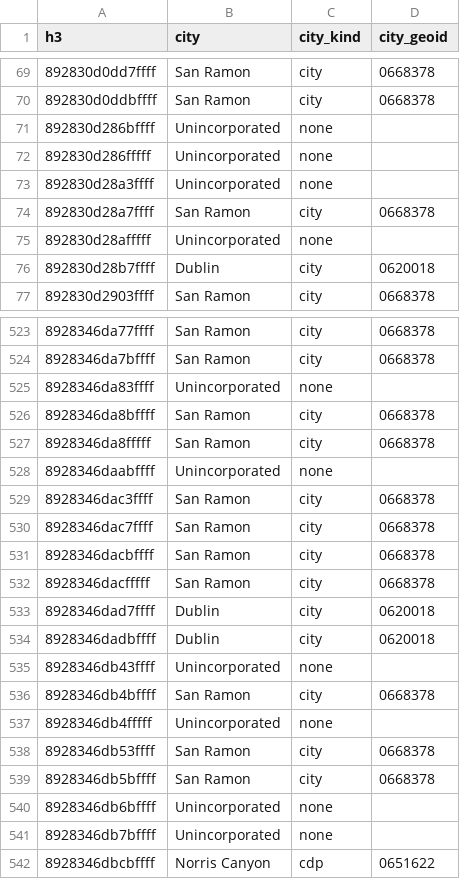
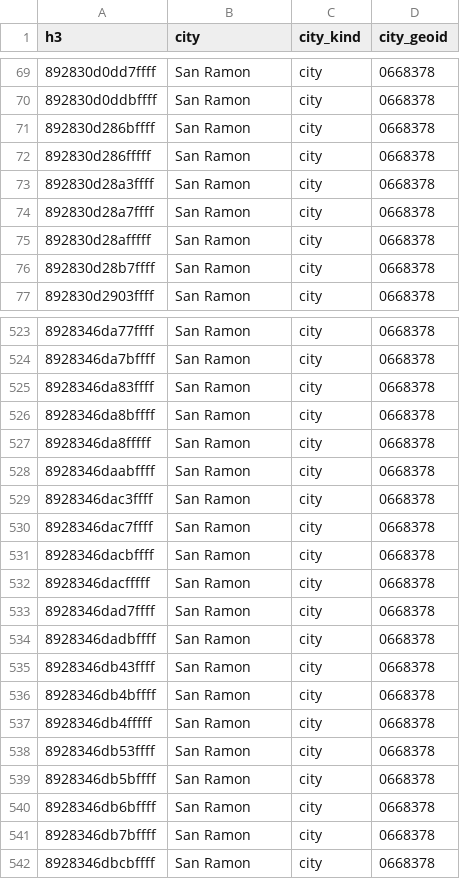
Before and after one commit to advikar/coolequity-app, a CSV file: cities/sanramon/data/jurisdiction_sanramon.csv, drawn as a sheet; only a part is shown, gaps mark what is left out; the diff covers the shown part only.

```diff
--- a/cities/sanramon/data/jurisdiction_sanramon.csv
+++ b/cities/sanramon/data/jurisdiction_sanramon.csv
@@ -70,8 +70,8 @@ h3,city,city_kind,city_geoid
 892830d0ddbffff,San Ramon,city,0668378
-892830d286bffff,Unincorporated,none,
-892830d286fffff,Unincorporated,none,
-892830d28a3ffff,Unincorporated,none,
+892830d286bffff,San Ramon,city,0668378
+892830d286fffff,San Ramon,city,0668378
+892830d28a3ffff,San Ramon,city,0668378
 892830d28a7ffff,San Ramon,city,0668378
-892830d28afffff,Unincorporated,none,
-892830d28b7ffff,Dublin,city,0620018
+892830d28afffff,San Ramon,city,0668378
+892830d28b7ffff,San Ramon,city,0668378
 892830d2903ffff,San Ramon,city,0668378
@@ -524,6 +524,6 @@ h3,city,city_kind,city_geoid
 8928346da7bffff,San Ramon,city,0668378
-8928346da83ffff,Unincorporated,none,
+8928346da83ffff,San Ramon,city,0668378
 8928346da8bffff,San Ramon,city,0668378
 8928346da8fffff,San Ramon,city,0668378
-8928346daabffff,Unincorporated,none,
+8928346daabffff,San Ramon,city,0668378
 8928346dac3ffff,San Ramon,city,0668378
@@ -532,11 +532,11 @@ h3,city,city_kind,city_geoid
 8928346dacfffff,San Ramon,city,0668378
-8928346dad7ffff,Dublin,city,0620018
-8928346dadbffff,Dublin,city,0620018
-8928346db43ffff,Unincorporated,none,
+8928346dad7ffff,San Ramon,city,0668378
+8928346dadbffff,San Ramon,city,0668378
+8928346db43ffff,San Ramon,city,0668378
 8928346db4bffff,San Ramon,city,0668378
-8928346db4fffff,Unincorporated,none,
+8928346db4fffff,San Ramon,city,0668378
 8928346db53ffff,San Ramon,city,0668378
 8928346db5bffff,San Ramon,city,0668378
-8928346db6bffff,Unincorporated,none,
-8928346db7bffff,Unincorporated,none,
-8928346dbcbffff,Norris Canyon,cdp,0651622
+8928346db6bffff,San Ramon,city,0668378
+8928346db7bffff,San Ramon,city,0668378
+8928346dbcbffff,San Ramon,city,0668378
```
Also changed, not shown: 146 edited cells elsewhere in this file, cities/bakersfield/data/jurisdiction_bakersfield.csv, cities/contracosta/data/jurisdiction_contracosta.csv, 31 other files.
